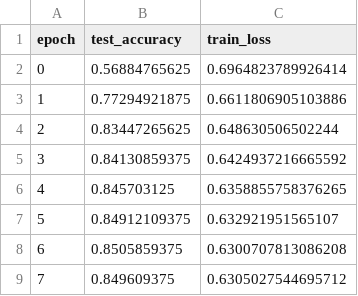
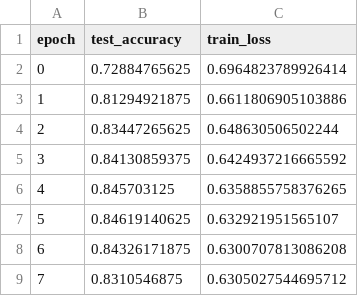
Before and after one commit to wzh4464/tim_data, a CSV file: data/converge/td.csv, drawn as a sheet.

```diff
--- a/data/converge/td.csv
+++ b/data/converge/td.csv
@@ -1,4 +1,4 @@
 epoch,test_accuracy,train_loss
-0,0.56884765625,0.6964823789926414
-1,0.77294921875,0.6611806905103886
+0,0.72884765625,0.6964823789926414
+1,0.81294921875,0.6611806905103886
 2,0.83447265625,0.648630506502244
@@ -6,4 +6,4 @@ epoch,test_accuracy,train_loss
 4,0.845703125,0.6358855758376265
-5,0.84912109375,0.632921951565107
-6,0.8505859375,0.6300707813086208
-7,0.849609375,0.6305027544695712
+5,0.84619140625,0.632921951565107
+6,0.84326171875,0.6300707813086208
+7,0.8310546875,0.6305027544695712
```
Also changed, not shown: data/converge/tim.csv.
